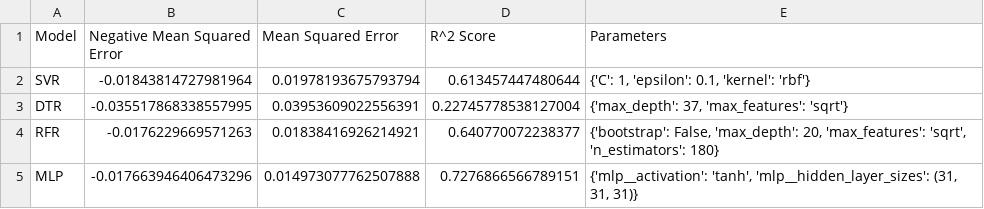
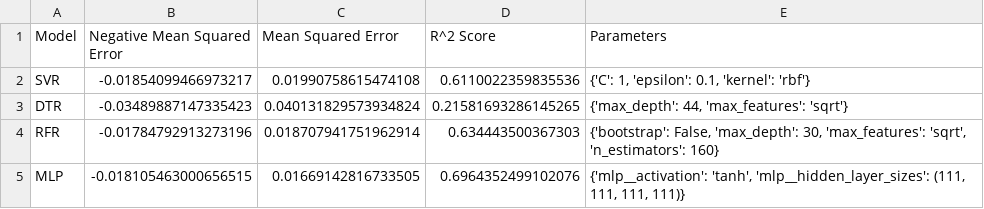
Before and after one commit to KushalIsmael/DATS6202-FinalProject, a CSV file: Code/modeleval-impute.csv, drawn as a sheet.

Commit message:
Updated model eval csvs

```diff
--- a/Code/modeleval-impute.csv
+++ b/Code/modeleval-impute.csv
@@ -1,5 +1,5 @@
 Model,Negative Mean Squared Error,Mean Squared Error,R^2 Score,Parameters
-SVR,-0.01843814727981964,0.01978193675793794,0.613457447480644,"{'C': 1, 'epsilon': 0.1, 'kernel': 'rbf'}"
-DTR,-0.035517868338557995,0.03953609022556391,0.22745778538127004,"{'max_depth': 37, 'max_features': 'sqrt'}"
-RFR,-0.0176229669571263,0.01838416926214921,0.640770072238377,"{'bootstrap': False, 'max_depth': 20, 'max_features': 'sqrt', 'n_estimators': 180}"
-MLP,-0.017663946406473296,0.014973077762507888,0.7276866566789151,"{'mlp__activation': 'tanh', 'mlp__hidden_layer_sizes': (31, 31, 31)}"
+SVR,-0.01854099466973217,0.01990758615474108,0.6110022359835536,"{'C': 1, 'epsilon': 0.1, 'kernel': 'rbf'}"
+DTR,-0.03489887147335423,0.040131829573934824,0.21581693286145265,"{'max_depth': 44, 'max_features': 'sqrt'}"
+RFR,-0.01784792913273196,0.018707941751962914,0.634443500367303,"{'bootstrap': False, 'max_depth': 30, 'max_features': 'sqrt', 'n_estimators': 160}"
+MLP,-0.018105463000656515,0.01669142816733505,0.6964352499102076,"{'mlp__activation': 'tanh', 'mlp__hidden_layer_sizes': (111, 111, 111, 111)}"
```
Also changed, not shown: Code/modeleval-full.csv.
